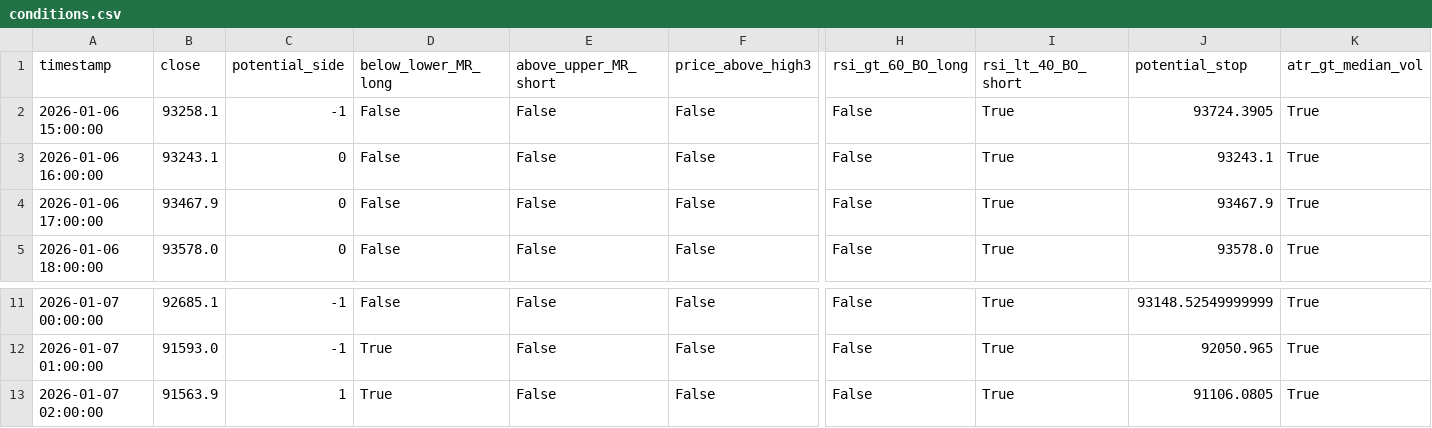
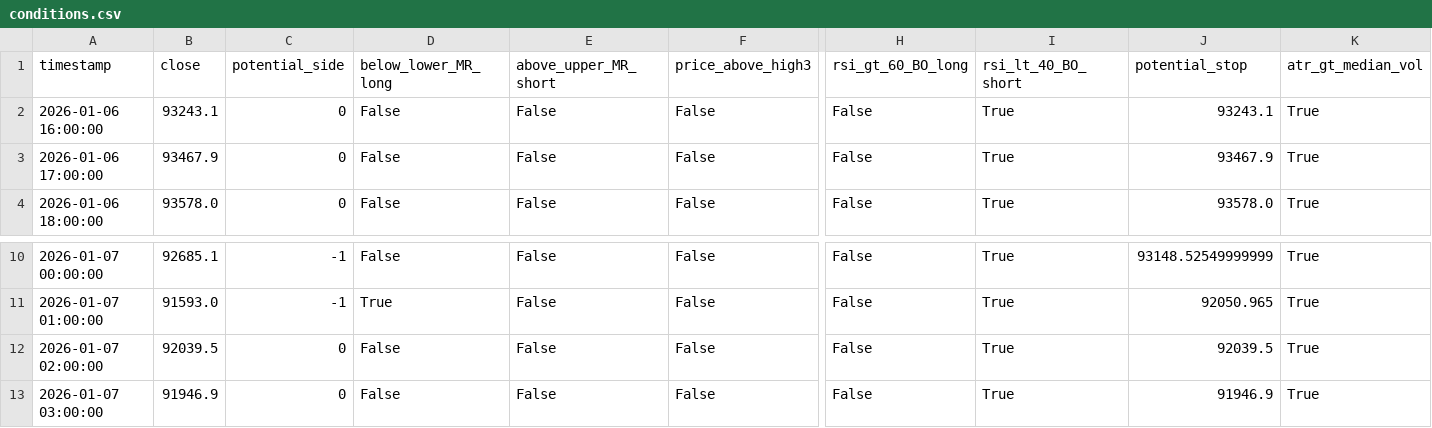
Before and after one commit to ha0zh/btc-db-v3-cron, a CSV file: backtest_results/conditions.csv, drawn as a sheet; only a part is shown, gaps mark what is left out; removed rows and columns are numbered as before the commit, all else as after; rows hold the shown columns only; the diff names each change by its address in the sheet, - before the commit and + after, or states it on an @@ line.

```diff
--- a/backtest_results/conditions.csv
+++ b/backtest_results/conditions.csv
-row 2: 2026-01-06 15:00:00 | 93258.1 | -1 | False | False | False | False | True | 93724.3905 | True
-B12 (close): 91563.9
+B12 (close): 92039.5
-C12 (potential_side): 1
+C12 (potential_side): 0
-D12 (below_lower_MR_long): True
+D12 (below_lower_MR_long): False
-J12 (potential_stop): 91106.0805
+J12 (potential_stop): 92039.5
+row 13: 2026-01-07 03:00:00 | 91946.9 | 0 | False | False | False | False | True | 91946.9 | True
```
Also changed, not shown: backtest_results/indicators.csv, 3 other files.
